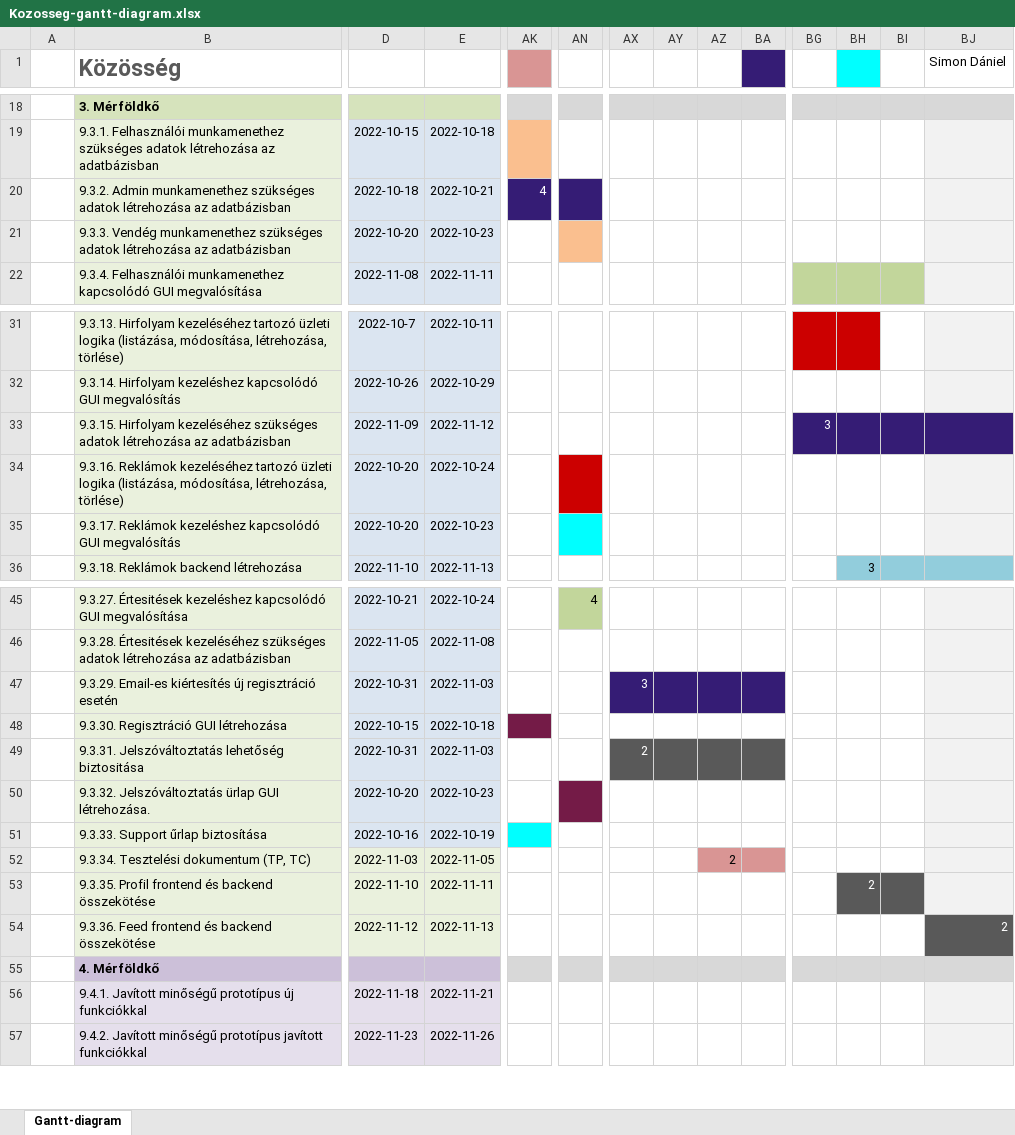
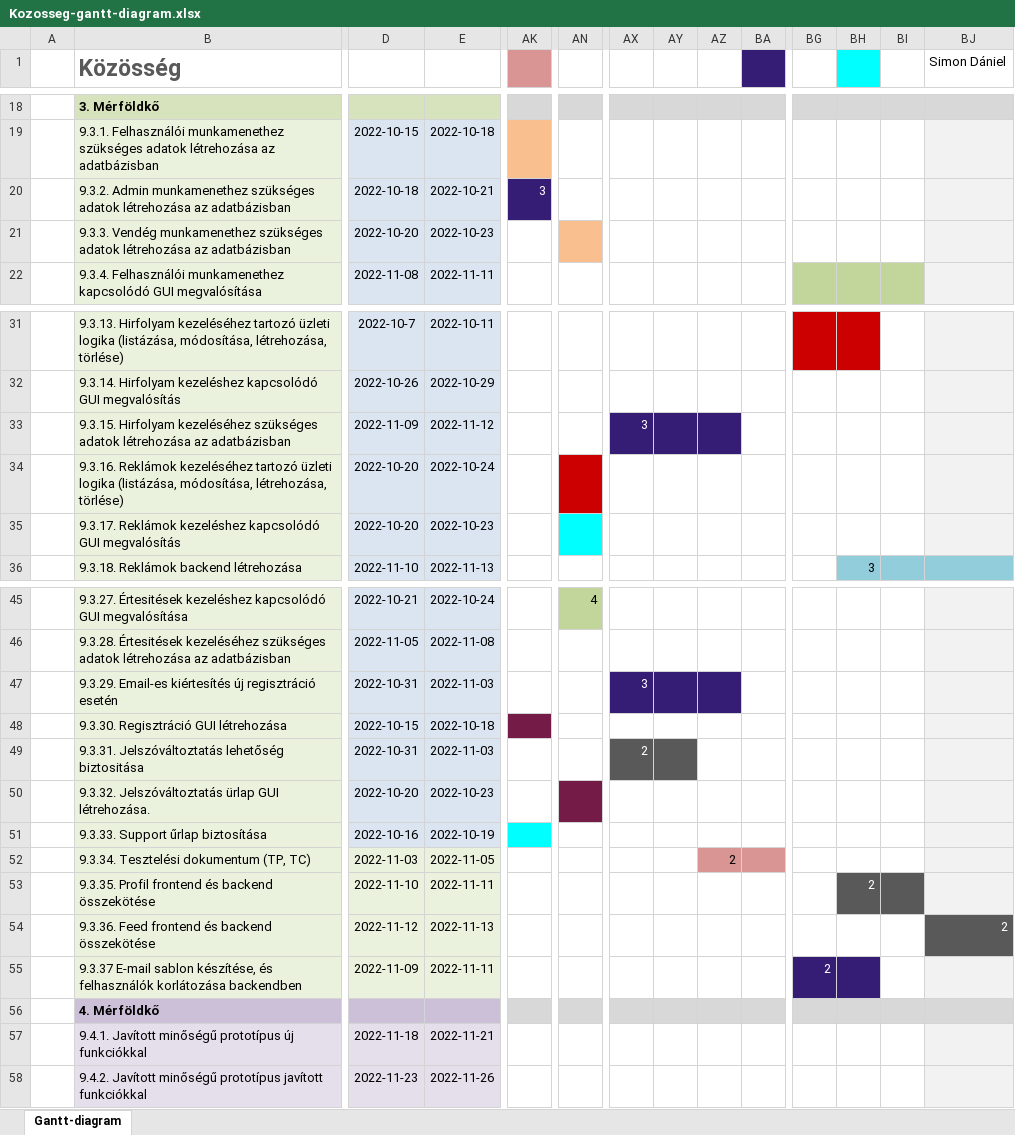
Before and after one commit to fsblaise/KobWeb, an Excel workbook: Diagramok/Kozosseg-gantt-diagram.xlsx, sheet Gantt-diagram, drawn as a sheet; only a part is shown, gaps mark what is left out; values as stored, in another font and other column widths than the file's, no borders; conditional formats not drawn; rows hold the shown columns only; the diff names each change by its address in the sheet, - before the commit and + after, or states it on an @@ line.

```diff
--- a/Diagramok/Kozosseg-gantt-diagram.xlsx (sheet Gantt-diagram)
+++ b/Diagramok/Kozosseg-gantt-diagram.xlsx (sheet Gantt-diagram)
-AK20: 4
+AK20: 3
-AN20 fill: #351C75
+AN20 fill: none
-AX33: (empty)
+AX33: 3
-AX33:AZ33 fill: none
+AX33:AZ33 fill: #351C75
-BG33: 3
+BG33: (empty)
-BG33:BI33 fill: #351C75
+BG33:BI33 fill: none
-BJ33 fill: #351C75
+BJ33 fill: #F2F2F2
-BA47 fill: #351C75
+BA47 fill: none
-AZ49:BA49 fill: #595959
+AZ49:BA49 fill: none
+row 55:  | 9.3.37 E-mail sablon készítése, és felhasználók korlátozása backendben | 2022-11-09 | 2022-11-11 |  |  |  |  |  |  | 2
```
Also changed, not shown: 1 other file.
